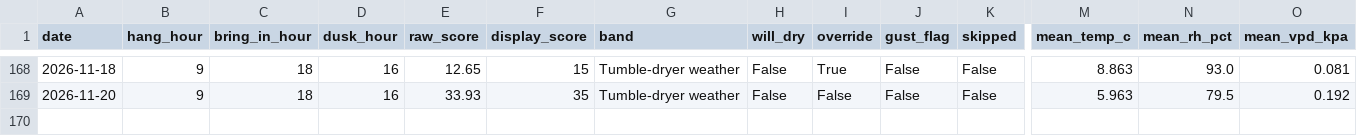
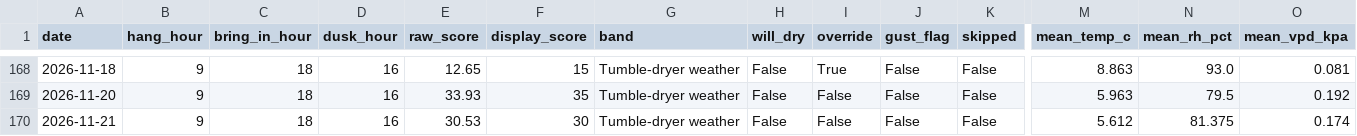
Before and after one commit to jimwarrilow-max/Peg, a CSV file: log.csv, drawn as a sheet; only a part is shown, gaps mark what is left out; rows hold the shown columns only; the diff names each change by its address in the sheet, - before the commit and + after, or states it on an @@ line.

```diff
--- a/log.csv
+++ b/log.csv
+row 170: 2026-11-21 | 9 | 18 | 16 | 30.53 | 30 | Tumble-dryer weather | False | False | False | False | 5.612 | 81.375 | 0.174
```
